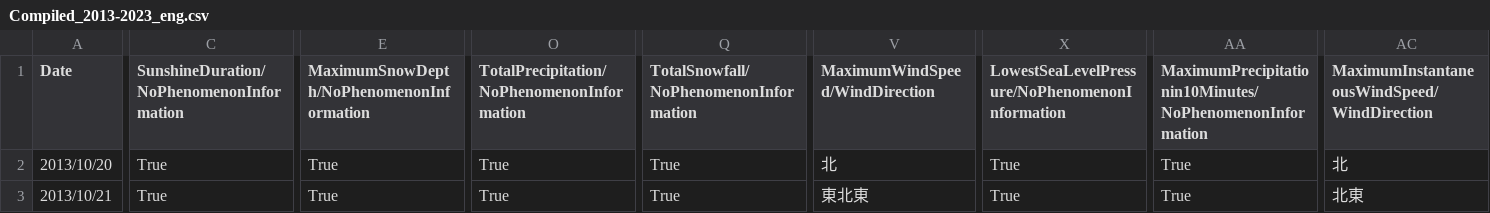
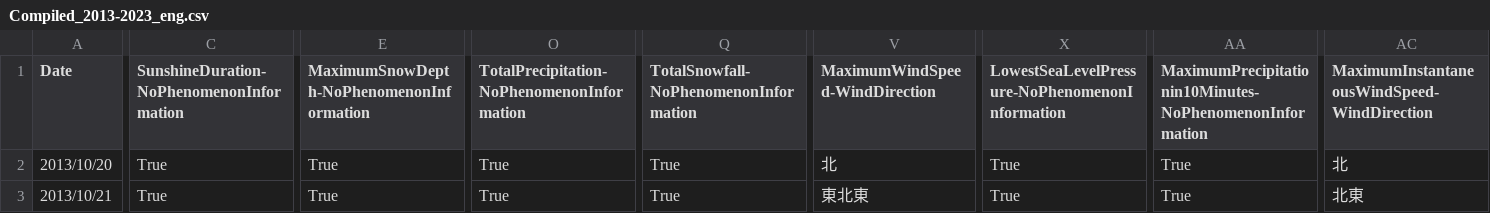
Before and after one commit to tus-os-2023/Data_Analysis, a CSV file: data/Tokyo_Weather_2013-2023/Compiled_2013-2023_eng.csv, drawn as a sheet; only a part is shown, gaps mark what is left out; the diff names each change by its address in the sheet, - before the commit and + after, or states it on an @@ line.

```diff
--- a/data/Tokyo_Weather_2013-2023/Compiled_2013-2023_eng.csv
+++ b/data/Tokyo_Weather_2013-2023/Compiled_2013-2023_eng.csv
-C1: SunshineDuration/NoPhenomenonInformation
+C1: SunshineDuration-NoPhenomenonInformation
-E1: MaximumSnowDepth/NoPhenomenonInformation
+E1: MaximumSnowDepth-NoPhenomenonInformation
-O1: TotalPrecipitation/NoPhenomenonInformation
+O1: TotalPrecipitation-NoPhenomenonInformation
-Q1: TotalSnowfall/NoPhenomenonInformation
+Q1: TotalSnowfall-NoPhenomenonInformation
-V1: MaximumWindSpeed/WindDirection
+V1: MaximumWindSpeed-WindDirection
-X1: LowestSeaLevelPressure/NoPhenomenonInformation
+X1: LowestSeaLevelPressure-NoPhenomenonInformation
-AA1: MaximumPrecipitationin10Minutes/NoPhenomenonInformation
+AA1: MaximumPrecipitationin10Minutes-NoPhenomenonInformation
-AC1: MaximumInstantaneousWindSpeed/WindDirection
+AC1: MaximumInstantaneousWindSpeed-WindDirection
```
Also changed, not shown: 1 other file.
